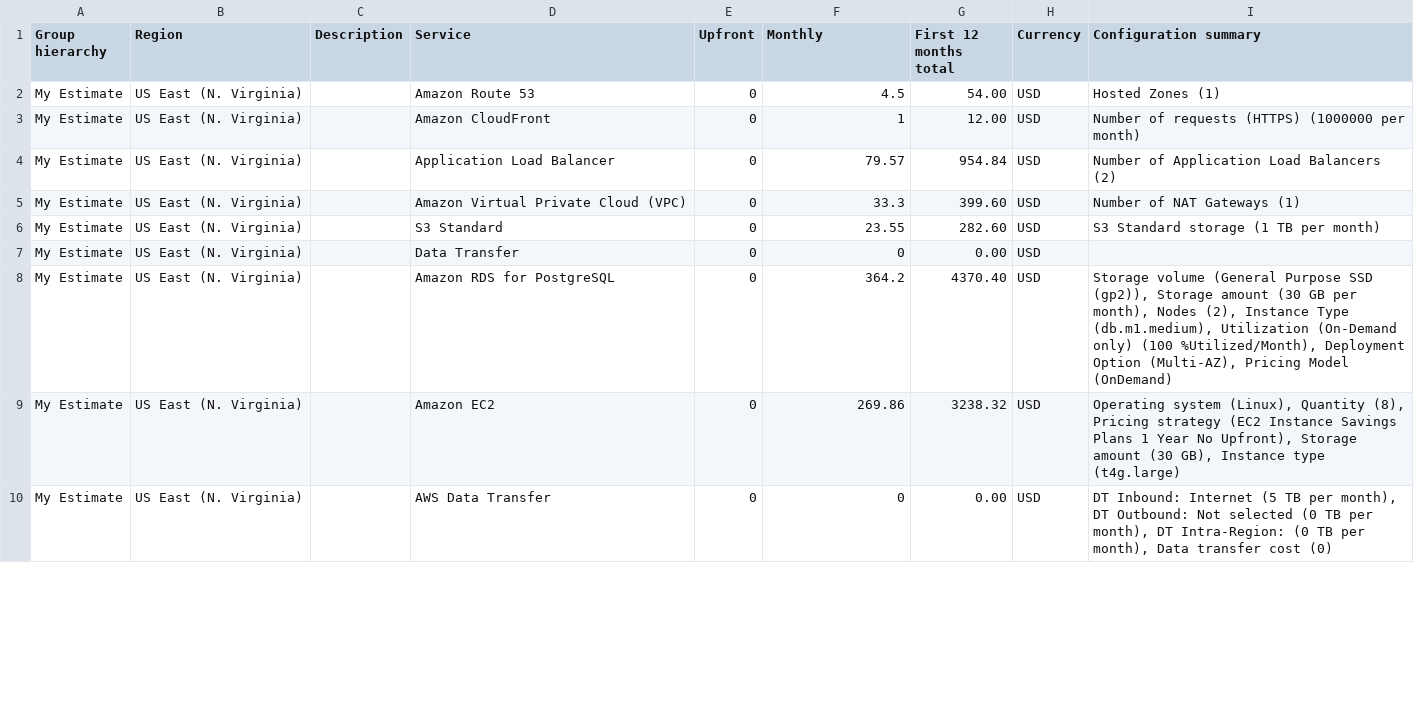
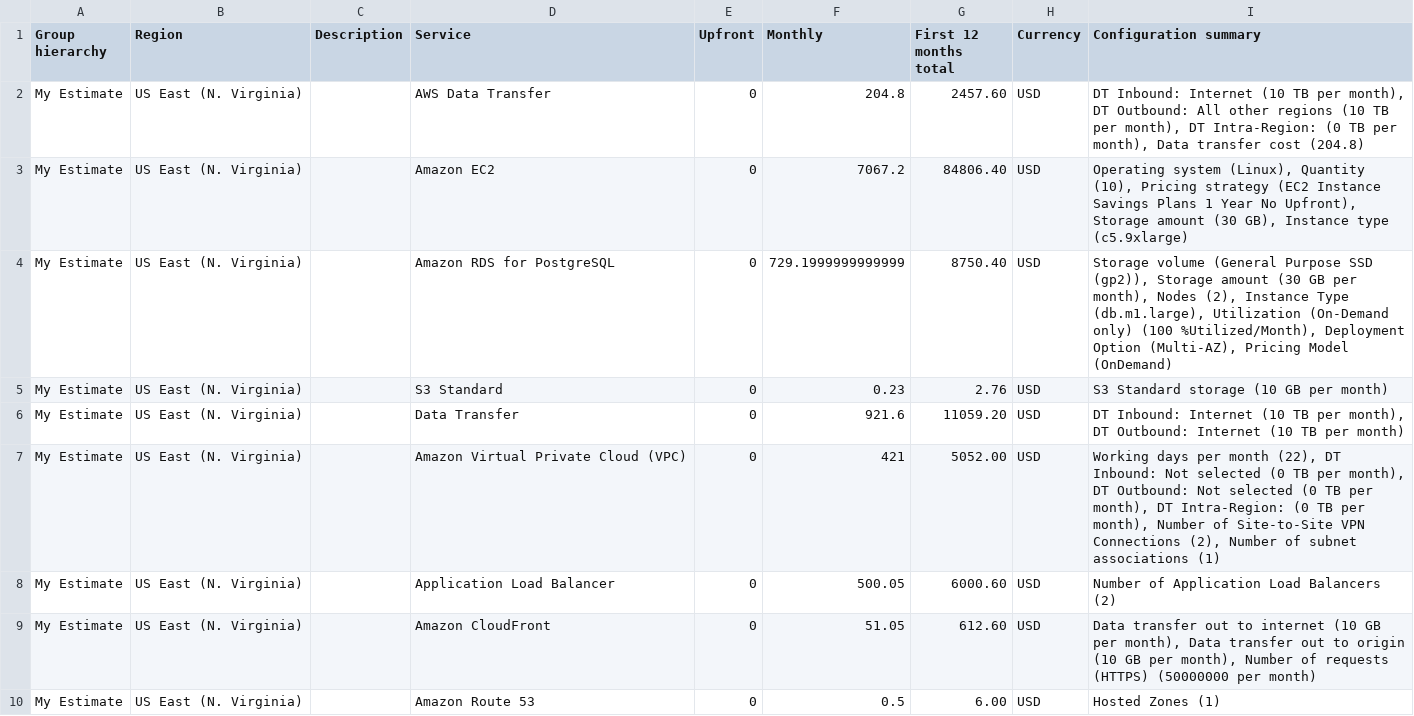
Before and after one commit to imarmorat/udacity_aws_proj2, a CSV file: Increased_Cost Estimate.csv, drawn as a sheet; only a part is shown; the diff covers the shown part only.

```diff
--- a/Increased_Cost Estimate.csv
+++ b/Increased_Cost Estimate.csv
@@ -1,10 +1,10 @@
 Group hierarchy,Region,Description,Service,Upfront,Monthly,First 12 months total,Currency,Configuration summary
-My Estimate,US East (N. Virginia),,Amazon Route 53,0,4.5,54.00,USD,Hosted Zones (1)
-My Estimate,US East (N. Virginia),,Amazon CloudFront,0,1,12.00,USD,Number of requests (HTTPS) (1000000 per month)
-My Estimate,US East (N. Virginia),,Application Load Balancer,0,79.57,954.84,USD,Number of Application Load Balancers (2)
-My Estimate,US East (N. Virginia),,Amazon Virtual Private Cloud (VPC),0,33.3,399.60,USD,Number of NAT Gateways (1)
-My Estimate,US East (N. Virginia),,S3 Standard,0,23.55,282.60,USD,S3 Standard storage (1 TB per month)
-My Estimate,US East (N. Virginia),,Data Transfer,0,0,0.00,USD,
-My Estimate,US East (N. Virginia),,Amazon RDS for PostgreSQL,0,364.2,4370.40,USD,"Storage volume (General Purpose SSD (gp2)), Storage amount (30 GB per month), Nodes (2), Instance Type (db.m1.medium), Utilization (On-Demand only) (100 %Utilized/Month), Deployment Option (Multi-AZ), Pricing Model (OnDemand)"
-My Estimate,US East (N. Virginia),,Amazon EC2,0,269.86,3238.32,USD,"Operating system (Linux), Quantity (8), Pricing strategy (EC2 Instance Savings Plans 1 Year No Upfront), Storage amount (30 GB), Instance type (t4g.large)"
-My Estimate,US East (N. Virginia),,AWS Data Transfer,0,0,0.00,USD,"DT Inbound: Internet (5 TB per month), DT Outbound: Not selected (0 TB per month), DT Intra-Region: (0 TB per month), Data transfer cost (0)"
+My Estimate,US East (N. Virginia),,AWS Data Transfer,0,204.8,2457.60,USD,"DT Inbound: Internet (10 TB per month), DT Outbound: All other regions (10 TB per month), DT Intra-Region: (0 TB per month), Data transfer cost (204.8)"
+My Estimate,US East (N. Virginia),,Amazon EC2,0,7067.2,84806.40,USD,"Operating system (Linux), Quantity (10), Pricing strategy (EC2 Instance Savings Plans 1 Year No Upfront), Storage amount (30 GB), Instance type (c5.9xlarge)"
+My Estimate,US East (N. Virginia),,Amazon RDS for PostgreSQL,0,729.1999999999999,8750.40,USD,"Storage volume (General Purpose SSD (gp2)), Storage amount (30 GB per month), Nodes (2), Instance Type (db.m1.large), Utilization (On-Demand only) (100 %Utilized/Month), Deployment Option (Multi-AZ), Pricing Model (OnDemand)"
+My Estimate,US East (N. Virginia),,S3 Standard,0,0.23,2.76,USD,S3 Standard storage (10 GB per month)
+My Estimate,US East (N. Virginia),,Data Transfer,0,921.6,11059.20,USD,"DT Inbound: Internet (10 TB per month), DT Outbound: Internet (10 TB per month)"
+My Estimate,US East (N. Virginia),,Amazon Virtual Private Cloud (VPC),0,421,5052.00,USD,"Working days per month (22), DT Inbound: Not selected (0 TB per month), DT Outbound: Not selected (0 TB per month), DT Intra-Region: (0 TB per month), Number of Site-to-Site VPN Connections (2), Number of subnet associations (1)"
+My Estimate,US East (N. Virginia),,Application Load Balancer,0,500.05,6000.60,USD,Number of Application Load Balancers (2)
+My Estimate,US East (N. Virginia),,Amazon CloudFront,0,51.05,612.60,USD,"Data transfer out to internet (10 GB per month), Data transfer out to origin (10 GB per month), Number of requests (HTTPS) (50000000 per month)"
+My Estimate,US East (N. Virginia),,Amazon Route 53,0,0.5,6.00,USD,Hosted Zones (1)
```
Also changed, not shown: 2 added rows, 1 removed row and 21 edited cells elsewhere in this file, Initial_Cost_Estimate.csv, Reduced_Cost_Estimate.csv.
